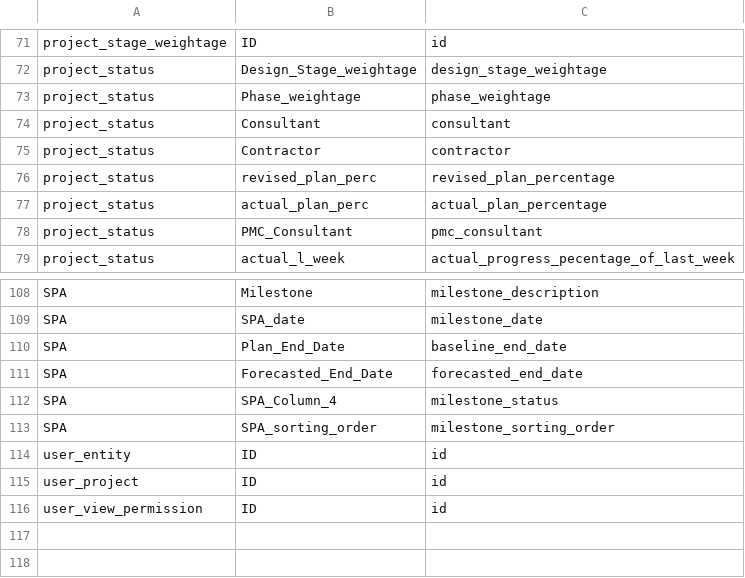
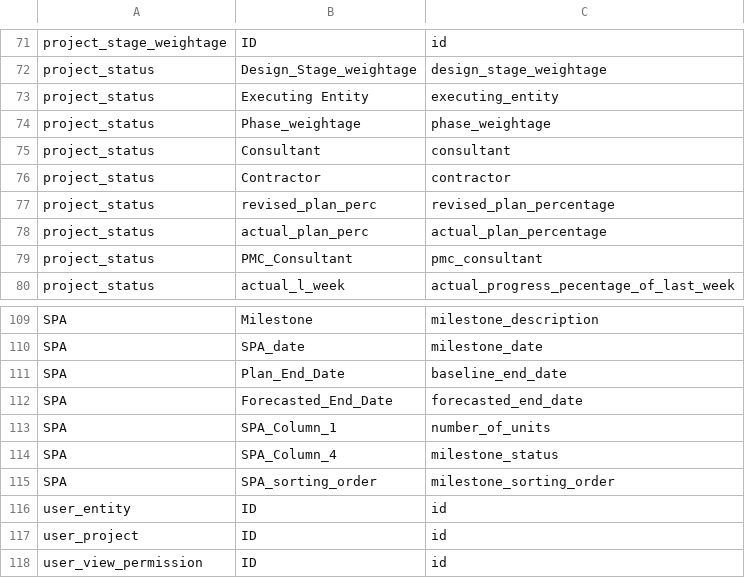
Before and after one commit to Husseinelghoul/database_revamp, a CSV file: config/schema_changes/column_renames.csv, drawn as a sheet; only a part is shown, gaps mark what is left out; the diff names each change by its address in the sheet, - before the commit and + after, or states it on an @@ line.

```diff
--- a/config/schema_changes/column_renames.csv
+++ b/config/schema_changes/column_renames.csv
+row 73: project_status | Executing Entity | executing_entity
+row 113: SPA | SPA_Column_1 | number_of_units
```
Also changed, not shown: config/schema_changes/column_drops.csv, config/schema_changes/table_drops.csv, 2 other files.
